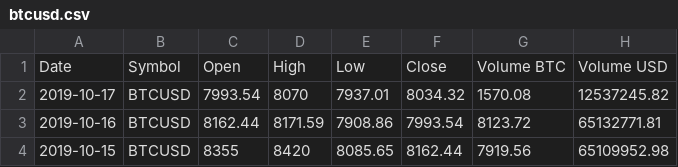
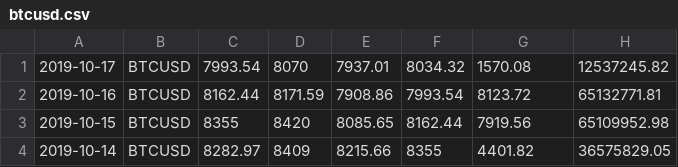
Before and after one commit to diegoporro/webtrade, a CSV file: btcusd.csv, drawn as a sheet; only a part is shown; the shorter side is filled out with more unchanged rows.

```diff
--- a/btcusd.csv
+++ b/btcusd.csv
@@ -1,2 +1 @@
-Date,Symbol,Open,High,Low,Close,Volume BTC,Volume USD
 2019-10-17,BTCUSD,7993.54,8070,7937.01,8034.32,1570.08,12537245.82
```
Also changed, not shown: 14 other files.
